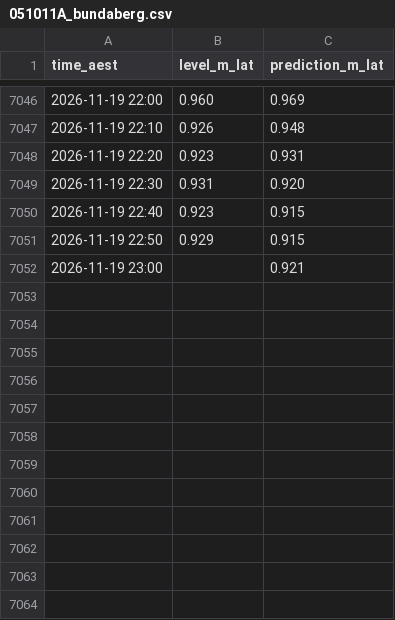
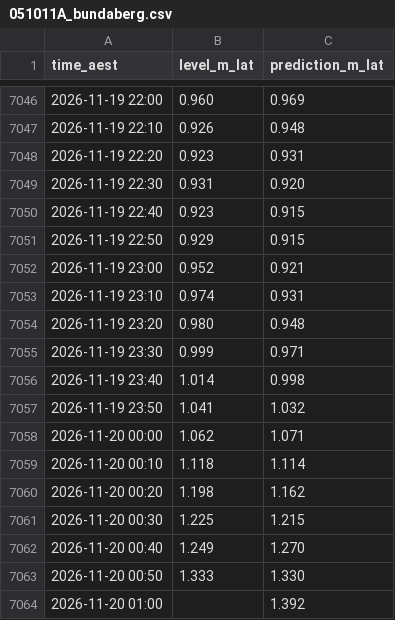
Before and after one commit to JonathanAgronica/fishing-apps, a CSV file: data/051011A_bundaberg.csv, drawn as a sheet; only a part is shown, gaps mark what is left out.

```diff
--- a/data/051011A_bundaberg.csv
+++ b/data/051011A_bundaberg.csv
@@ -7051,2 +7051,14 @@ time_aest,level_m_lat,prediction_m_lat
 2026-11-19 22:50,0.929,0.915
-2026-11-19 23:00,,0.921
+2026-11-19 23:00,0.952,0.921
+2026-11-19 23:10,0.974,0.931
+2026-11-19 23:20,0.980,0.948
+2026-11-19 23:30,0.999,0.971
+2026-11-19 23:40,1.014,0.998
+2026-11-19 23:50,1.041,1.032
+2026-11-20 00:00,1.062,1.071
+2026-11-20 00:10,1.118,1.114
+2026-11-20 00:20,1.198,1.162
+2026-11-20 00:30,1.225,1.215
+2026-11-20 00:40,1.249,1.270
+2026-11-20 00:50,1.333,1.330
+2026-11-20 01:00,,1.392
```
Also changed, not shown: data/539135_hillsrd.csv, 2 other files.
